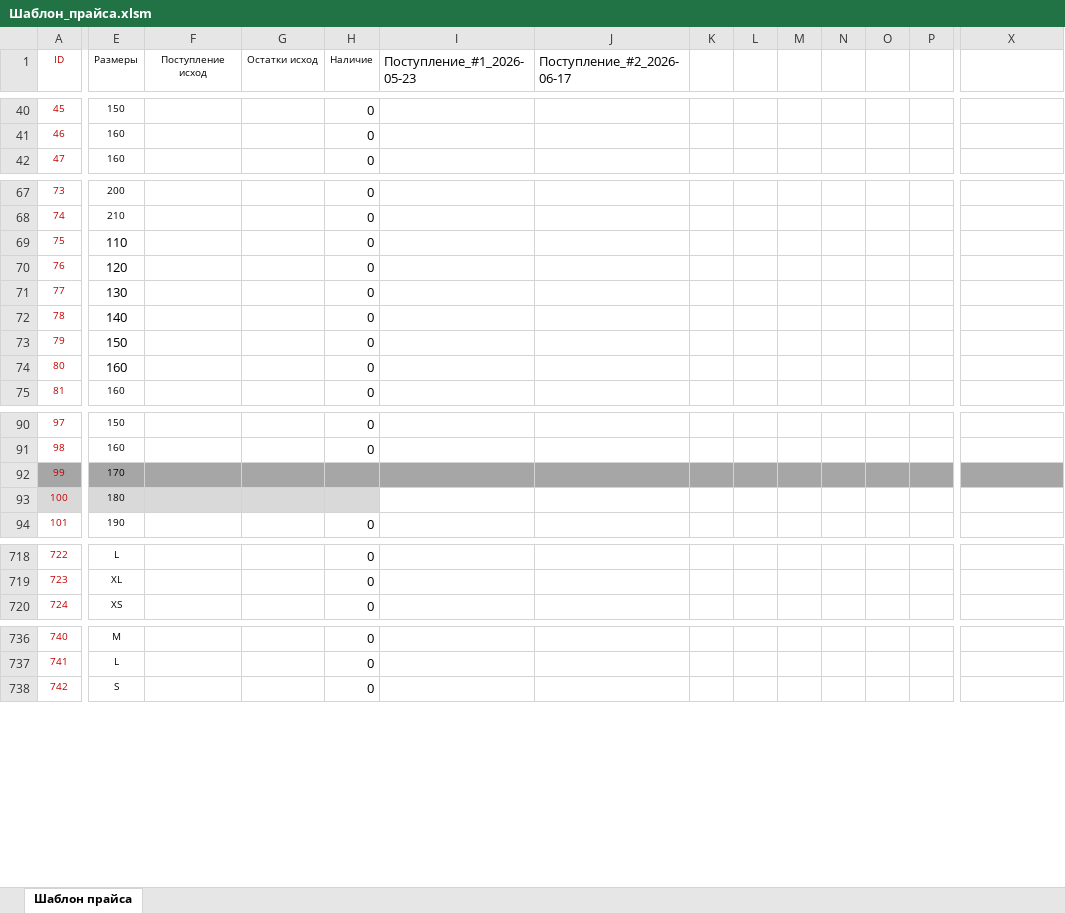
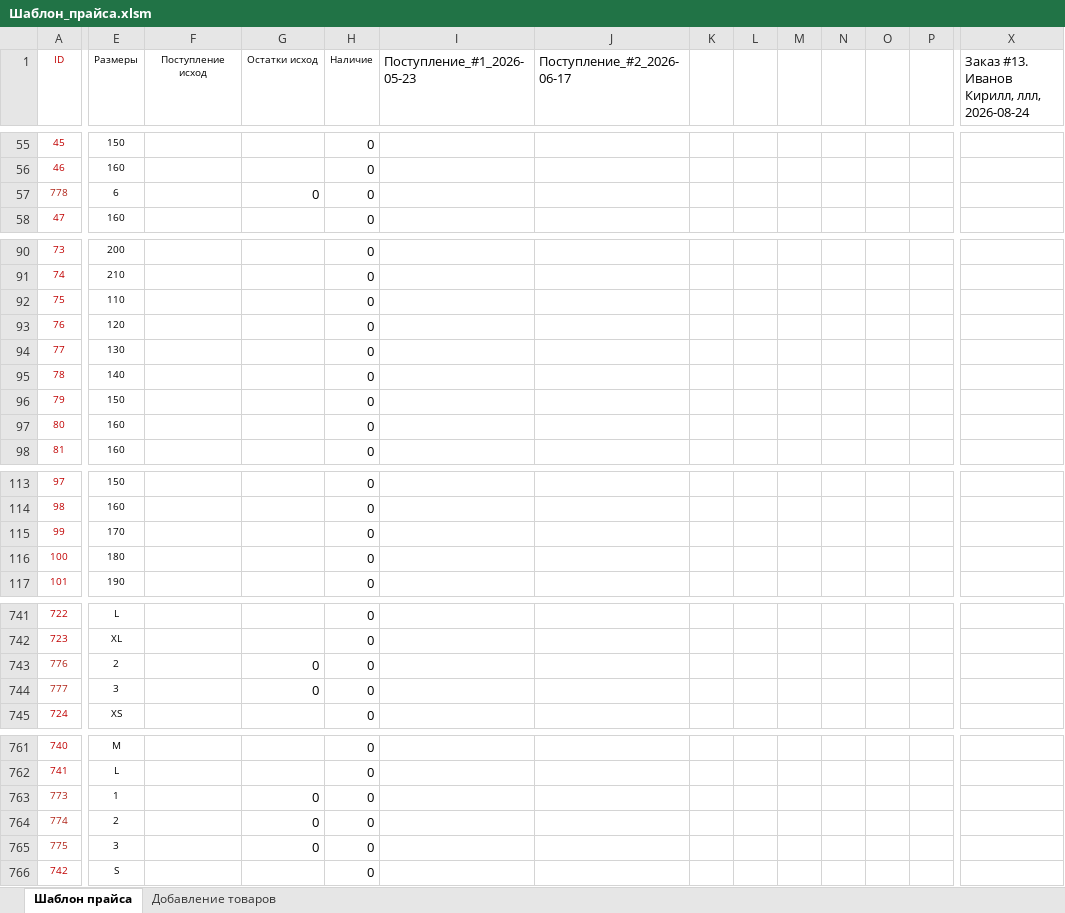
Before and after one commit to mashkiszhomzhom8-coder/Bus_Autom, an Excel workbook: Шаблон_прайса.xlsm, sheet Шаблон прайса, drawn as a sheet; only a part is shown, gaps mark what is left out; values as stored, in another font and other column widths than the file's, no borders; charts and pictures not drawn; addresses are those after the commit; rows hold the shown columns only; the diff covers the shown part only; the diff names each change by its address in the sheet, - before the commit and + after, or states it on an @@ line.

```diff
--- a/Шаблон_прайса.xlsm (sheet Шаблон прайса)
+++ b/Шаблон_прайса.xlsm (sheet Шаблон прайса)
+sheet tab: Добавление товаров
-X1: (empty)
+X1: Заказ #13. Иванов Кирилл, ллл, 2026-08-24
+row 57: 778 | 6 |  | 0 | 0
@@ E92:E97 text size: smaller @@
-A115 fill: #A6A6A6
+A115 fill: none
-E115:X115 fill: #A6A6A6
+E115:X115 fill: none
-H115:H116 (Наличие): (empty)
+H115:H116 (Наличие): 0
-A116 fill: #D9D9D9
+A116 fill: none
-E116:H116 fill: #D9D9D9
+E116:H116 fill: none
+row 743: 776 | 2 |  | 0 | 0
+row 744: 777 | 3 |  | 0 | 0
+row 763: 773 | 1 |  | 0 | 0
+row 764: 774 | 2 |  | 0 | 0
+row 765: 775 | 3 |  | 0 | 0
```
Also changed, not shown: 36 added rows, 2 edited cells and cell formats elsewhere in this sheet, charts or pictures, 14 other files.
